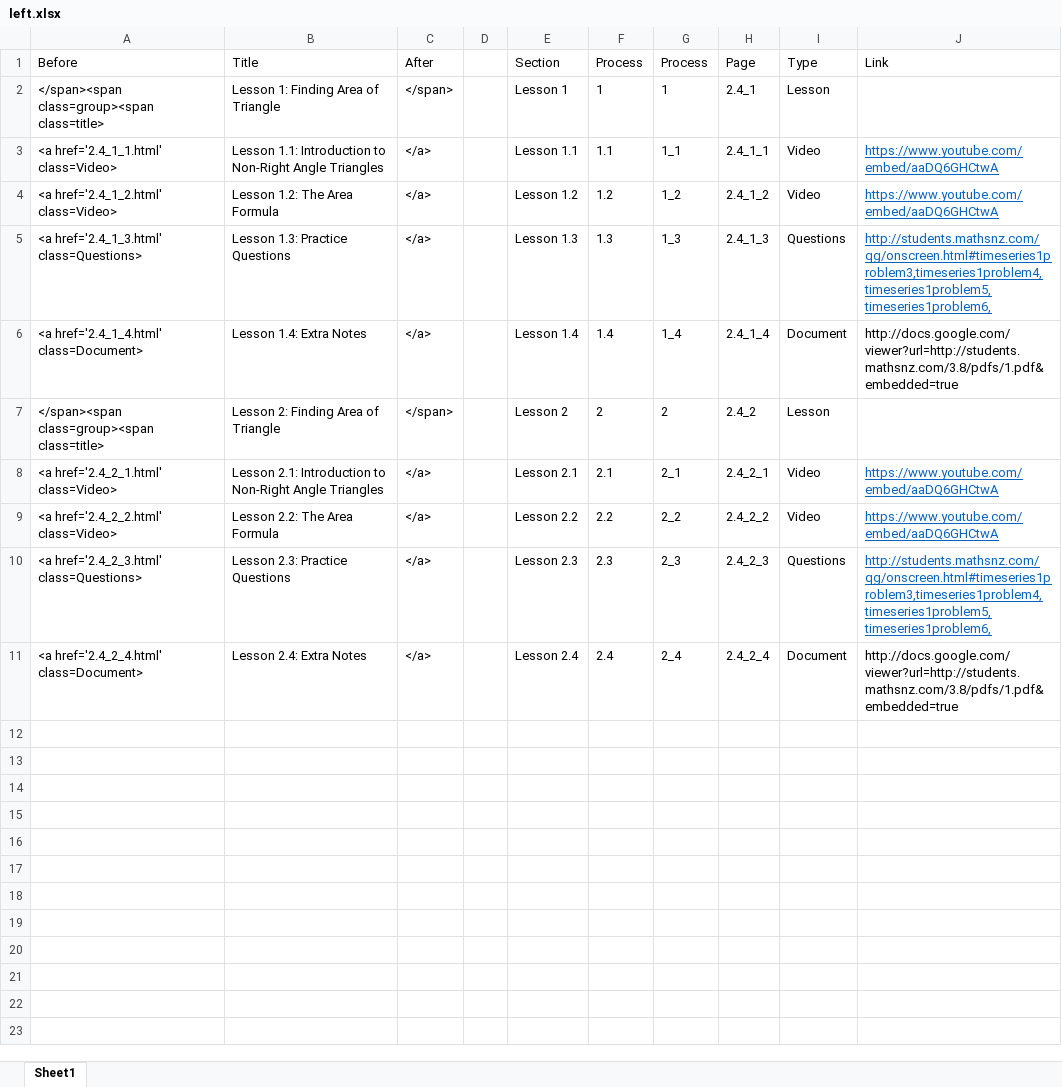
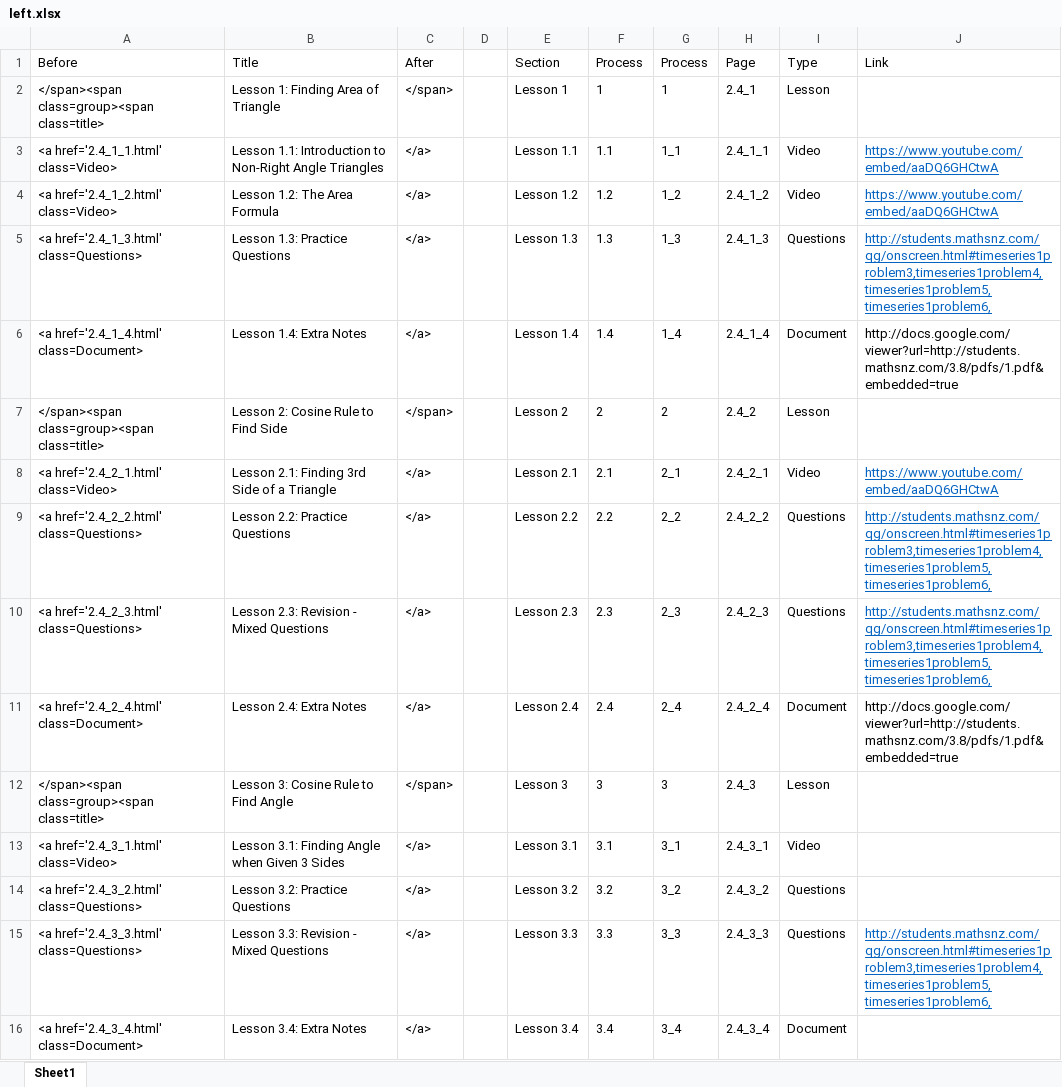
Before and after one commit to mathsnz/students.mathsnz.com, an Excel workbook: 2.4/left.xlsx, sheet Sheet1, drawn as a sheet; only a part is shown; values as stored, in another font and other column widths than the file's, no borders; the diff covers the shown part only; the diff names each change by its address in the sheet, - before the commit and + after, or states it on an @@ line.

```diff
--- a/2.4/left.xlsx (sheet Sheet1)
+++ b/2.4/left.xlsx (sheet Sheet1)
-B7 (Title): Lesson 2: Finding Area of Triangle
+B7 (Title): Lesson 2: Cosine Rule to Find Side
-B8 (Title): Lesson 2.1: Introduction to Non-Right Angle Triangles
+B8 (Title): Lesson 2.1: Finding 3rd Side of a Triangle
-A9 (Before): <a href='2.4_2_2.html' class=Video>
+A9 (Before): <a href='2.4_2_2.html' class=Questions>
-B9 (Title): Lesson 2.2: The Area Formula
+B9 (Title): Lesson 2.2: Practice Questions
-I9 (Type): Video
+I9 (Type): Questions
-J9 (Link): https://www.youtube.com/embed/aaDQ6GHCtwA
+J9 (Link): http://students.mathsnz.com/qg/onscreen.html#timeseries1problem3,timeseries1problem4,timeseries1problem5,timeseries1problem6,
-B10 (Title): Lesson 2.3: Practice Questions
+B10 (Title): Lesson 2.3: Revision - Mixed Questions
+row 12: </span><span class=group><span class=title> | Lesson 3: Cosine Rule to Find Angle | </span> |  | Lesson 3 | 3 | 3 | 2.4_3 | Lesson
+row 13: <a href='2.4_3_1.html' class=Video> | Lesson 3.1: Finding Angle when Given 3 Sides | </a> |  | Lesson 3.1 | 3.1 | 3_1 | 2.4_3_1 | Video
+row 14: <a href='2.4_3_2.html' class=Questions> | Lesson 3.2: Practice Questions | </a> |  | Lesson 3.2 | 3.2 | 3_2 | 2.4_3_2 | Questions
+row 15: <a href='2.4_3_3.html' class=Questions> | Lesson 3.3: Revision - Mixed Questions | </a> |  | Lesson 3.3 | 3.3 | 3_3 | 2.4_3_3 | Questions | http://students.mathsnz.com/qg/onscreen.html#timeseries1problem3,timeseries1problem4,timeseries1problem5,timeseries1problem6,
+row 16: <a href='2.4_3_4.html' class=Document> | Lesson 3.4: Extra Notes | </a> |  | Lesson 3.4 | 3.4 | 3_4 | 2.4_3_4 | Document
```
Also changed, not shown: 27 added rows elsewhere in this sheet, 38 other files.
